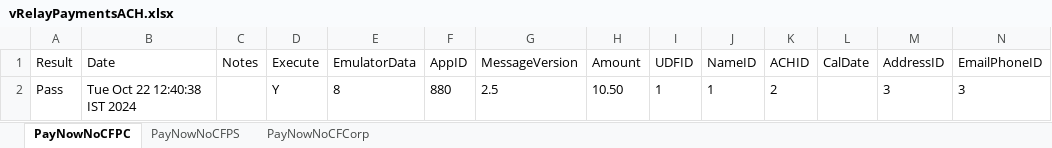
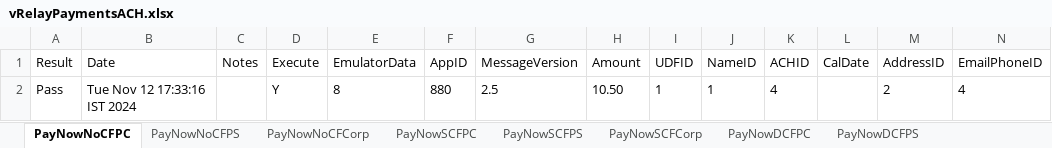
Before and after one commit to dcusend/VPS-Katalon, an Excel workbook: KatalonData/IWPBootstrapData/vRelayPaymentsACH.xlsx, sheet PayNowNoCFPC, drawn as a sheet; values as stored, in another font and other column widths than the file's, no borders; the diff names each change by its address in the sheet, - before the commit and + after, or states it on an @@ line.

```diff
--- a/KatalonData/IWPBootstrapData/vRelayPaymentsACH.xlsx (sheet PayNowNoCFPC)
+++ b/KatalonData/IWPBootstrapData/vRelayPaymentsACH.xlsx (sheet PayNowNoCFPC)
+sheet tab: PayNowSCFPC
+sheet tab: PayNowSCFPS
+sheet tab: PayNowSCFCorp
+sheet tab: PayNowDCFPC
+sheet tab: PayNowDCFPS
-B2 (Date): Tue Oct 22 12:40:38 IST 2024
+B2 (Date): Tue Nov 12 17:33:16 IST 2024
-K2 (ACHID): 2
+K2 (ACHID): 4
-M2 (AddressID): 3
+M2 (AddressID): 2
-N2 (EmailPhoneID): 3
+N2 (EmailPhoneID): 4
```
Also changed, not shown: sheet PayNowNoCFCorp, sheet PayNowNoCFPS, other sheet tabs, KatalonData/IWPBootstrapData/NormalizedSharedData.xlsx, KatalonData/IWPBootstrapData/VRelayPaymentsCC.xlsx, 19 other files.
